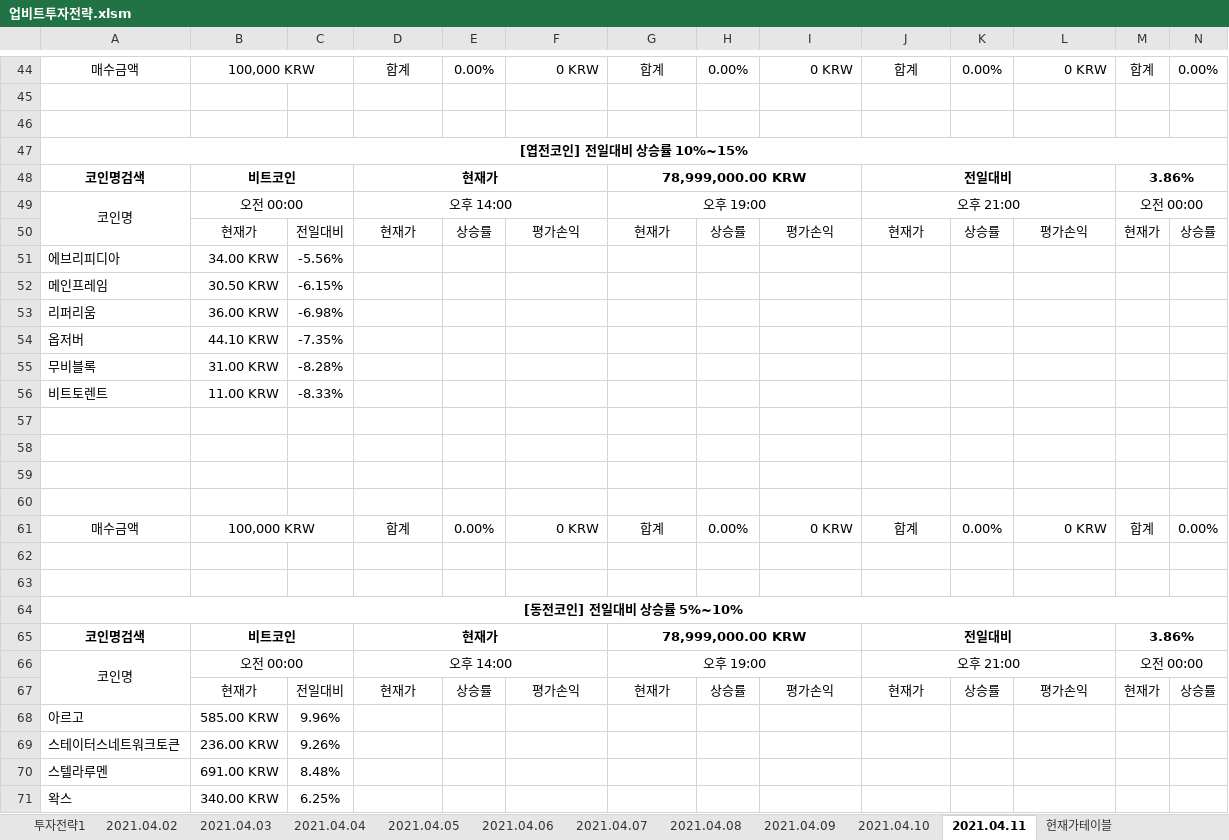
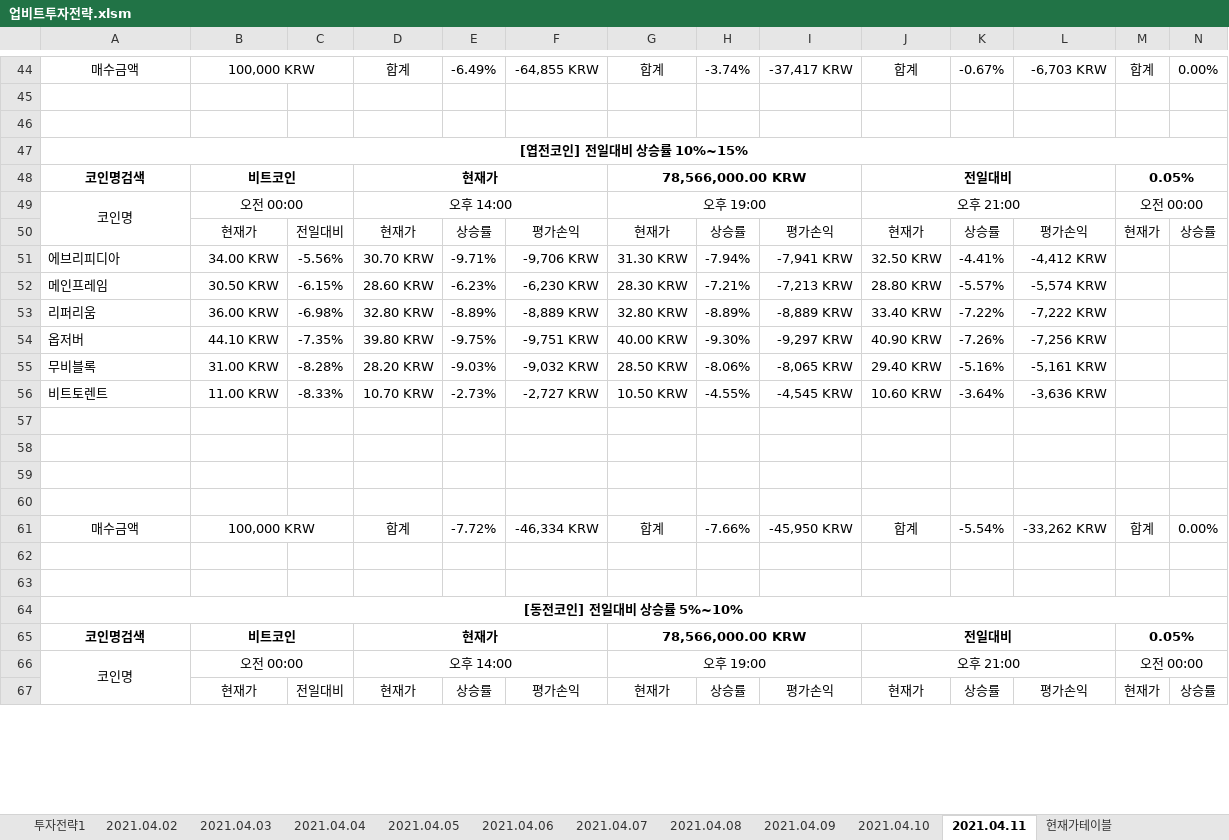
Before and after one commit to JoSihun/Upbit, an Excel workbook: 업비트투자전략.xlsm, sheet 2021.04.11, drawn as a sheet; only a part is shown, gaps mark what is left out; values as stored, in another font and other column widths than the file's, no borders; charts and pictures and conditional formats not drawn; removed rows and columns are numbered as before the commit, all else as after; rows hold the shown columns only; the diff covers the shown part only; the diff names each change by its address in the sheet, - before the commit and + after, or states it on an @@ line.

```diff
--- a/업비트투자전략.xlsm (sheet 2021.04.11)
+++ b/업비트투자전략.xlsm (sheet 2021.04.11)
-E44: 0.00%
+E44: -6.49%
-F44: 0 KRW
+F44: -64,855 KRW
-H44: 0.00%
+H44: -3.74%
-I44: 0 KRW
+I44: -37,417 KRW
-K44: 0.00%
+K44: -0.67%
-L44: 0 KRW
+L44: -6,703 KRW
-G48: 78,999,000.00 KRW
+G48: 78,566,000.00 KRW
-M48: 3.86%
+M48: 0.05%
-row 51: 에브리피디아 | 34.00 KRW | -5.56%
-row 52: 메인프레임 | 30.50 KRW | -6.15%
-row 53: 리퍼리움 | 36.00 KRW | -6.98%
-row 54: 옵저버 | 44.10 KRW | -7.35%
-row 55: 무비블록 | 31.00 KRW | -8.28%
-row 56: 비트토렌트 | 11.00 KRW | -8.33%
+row 51: 에브리피디아 | 34.00 KRW | -5.56% | 30.70 KRW | -9.71% | -9,706 KRW | 31.30 KRW | -7.94% | -7,941 KRW | 32.50 KRW | -4.41% | -4,412 KRW
+row 52: 메인프레임 | 30.50 KRW | -6.15% | 28.60 KRW | -6.23% | -6,230 KRW | 28.30 KRW | -7.21% | -7,213 KRW | 28.80 KRW | -5.57% | -5,574 KRW
+row 53: 리퍼리움 | 36.00 KRW | -6.98% | 32.80 KRW | -8.89% | -8,889 KRW | 32.80 KRW | -8.89% | -8,889 KRW | 33.40 KRW | -7.22% | -7,222 KRW
+row 54: 옵저버 | 44.10 KRW | -7.35% | 39.80 KRW | -9.75% | -9,751 KRW | 40.00 KRW | -9.30% | -9,297 KRW | 40.90 KRW | -7.26% | -7,256 KRW
+row 55: 무비블록 | 31.00 KRW | -8.28% | 28.20 KRW | -9.03% | -9,032 KRW | 28.50 KRW | -8.06% | -8,065 KRW | 29.40 KRW | -5.16% | -5,161 KRW
+row 56: 비트토렌트 | 11.00 KRW | -8.33% | 10.70 KRW | -2.73% | -2,727 KRW | 10.50 KRW | -4.55% | -4,545 KRW | 10.60 KRW | -3.64% | -3,636 KRW
-E61: 0.00%
+E61: -7.72%
-F61: 0 KRW
+F61: -46,334 KRW
-H61: 0.00%
+H61: -7.66%
-I61: 0 KRW
+I61: -45,950 KRW
-K61: 0.00%
+K61: -5.54%
-L61: 0 KRW
+L61: -33,262 KRW
-G65: 78,999,000.00 KRW
+G65: 78,566,000.00 KRW
-M65: 3.86%
+M65: 0.05%
-row 68: 아르고 | 585.00 KRW | 9.96%
-row 69: 스테이터스네트워크토큰 | 236.00 KRW | 9.26%
-row 70: 스텔라루멘 | 691.00 KRW | 8.48%
-row 71: 왁스 | 340.00 KRW | 6.25%
```
Also changed, not shown: 44 added rows, 40 removed rows and 37 edited cells elsewhere in this sheet, sheet 현재가테이블, sheet 투자전략1, sheet 2021.04.02, sheet 2021.04.03, sheet 2021.04.04, sheet 2021.04.07, 4 more sheets, charts or pictures.
